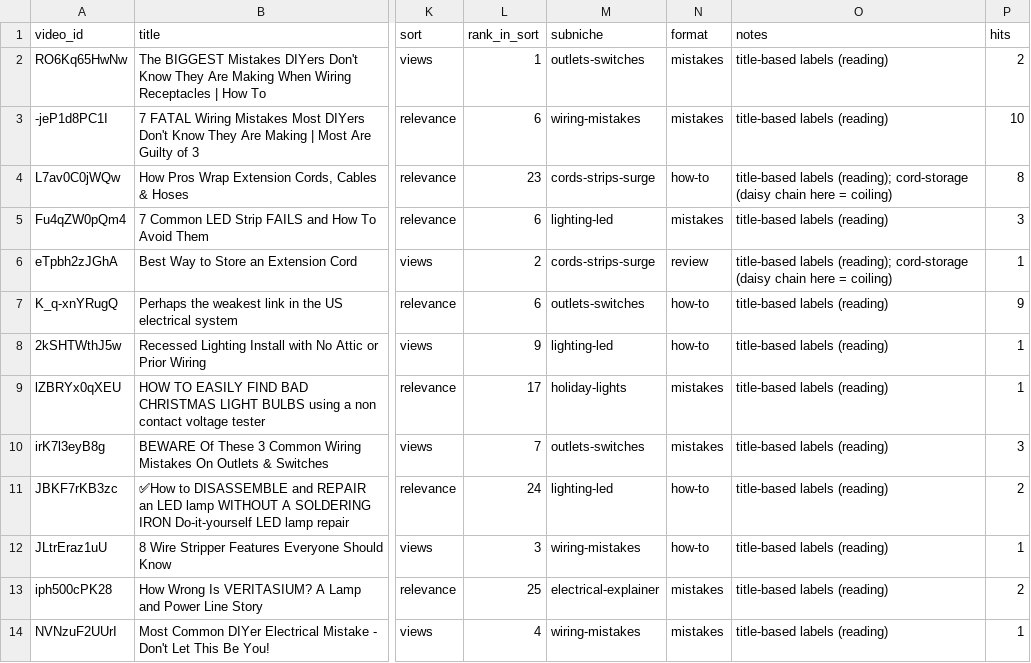
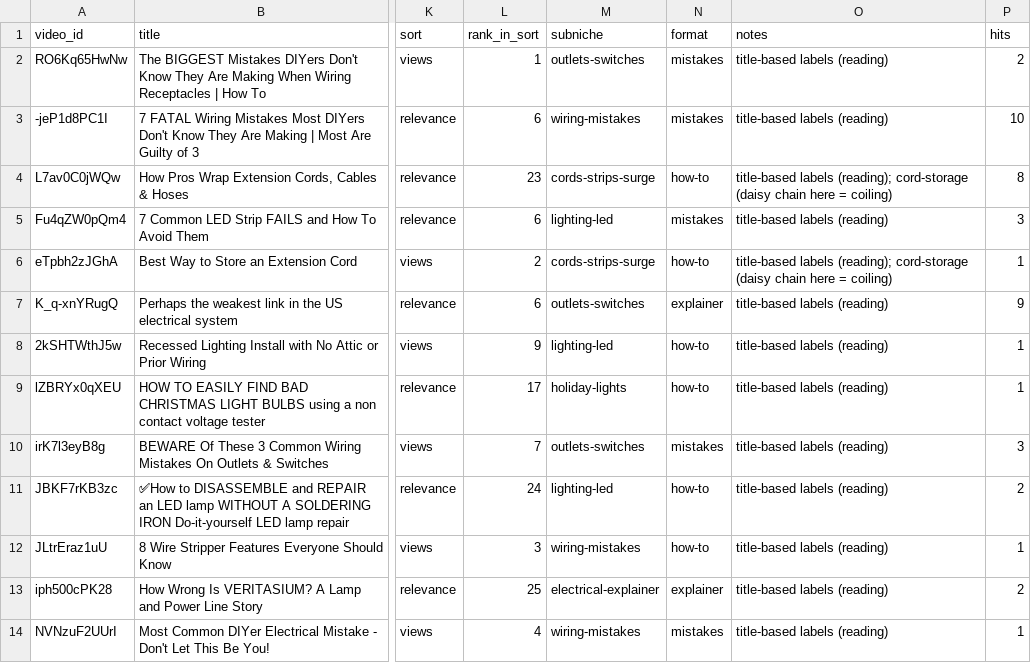
Before and after one commit to KPMYT/niche-research, a CSV file: studies/electrical/data/sweep/cords/videos.csv, drawn as a sheet; only a part is shown, gaps mark what is left out; the diff covers the shown part only; the diff names each change by its address in the sheet, - before the commit and + after, or states it on an @@ line.

```diff
--- a/studies/electrical/data/sweep/cords/videos.csv
+++ b/studies/electrical/data/sweep/cords/videos.csv
-N6 (format): review
+N6 (format): how-to
-N7 (format): how-to
+N7 (format): explainer
-N9 (format): mistakes
+N9 (format): how-to
-N13 (format): mistakes
+N13 (format): explainer
```
Also changed, not shown: 96 edited cells elsewhere in this file, studies/electrical/data/sweep/cords/short.csv, 1 other file.
